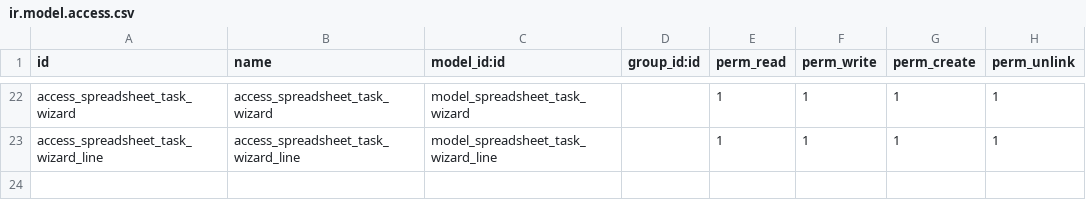
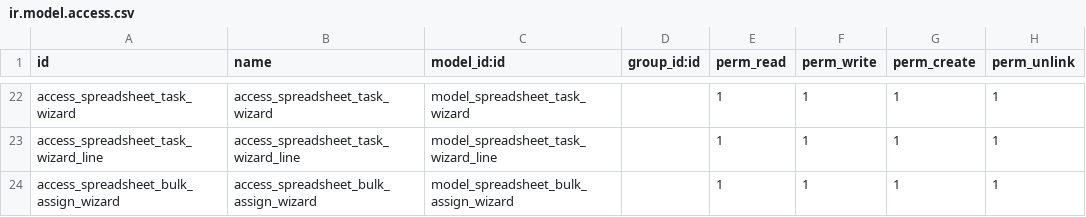
Before and after one commit to JupicalTech/travenza, a CSV file: jt_travel/security/ir.model.access.csv, drawn as a sheet; only a part is shown, gaps mark what is left out.

Commit message:
[IMP]Added bulk assign feature, price column  and borders in task wizard lines

```diff
--- a/jt_travel/security/ir.model.access.csv
+++ b/jt_travel/security/ir.model.access.csv
@@ -23 +23,2 @@ access_spreadsheet_task_wizard,access_spreadsheet_task_wizard,model_spreadsheet_
 access_spreadsheet_task_wizard_line,access_spreadsheet_task_wizard_line,model_spreadsheet_task_wizard_line,,1,1,1,1
+access_spreadsheet_bulk_assign_wizard,access_spreadsheet_bulk_assign_wizard,model_spreadsheet_bulk_assign_wizard,,1,1,1,1
```
Also changed, not shown: 3 other files.
